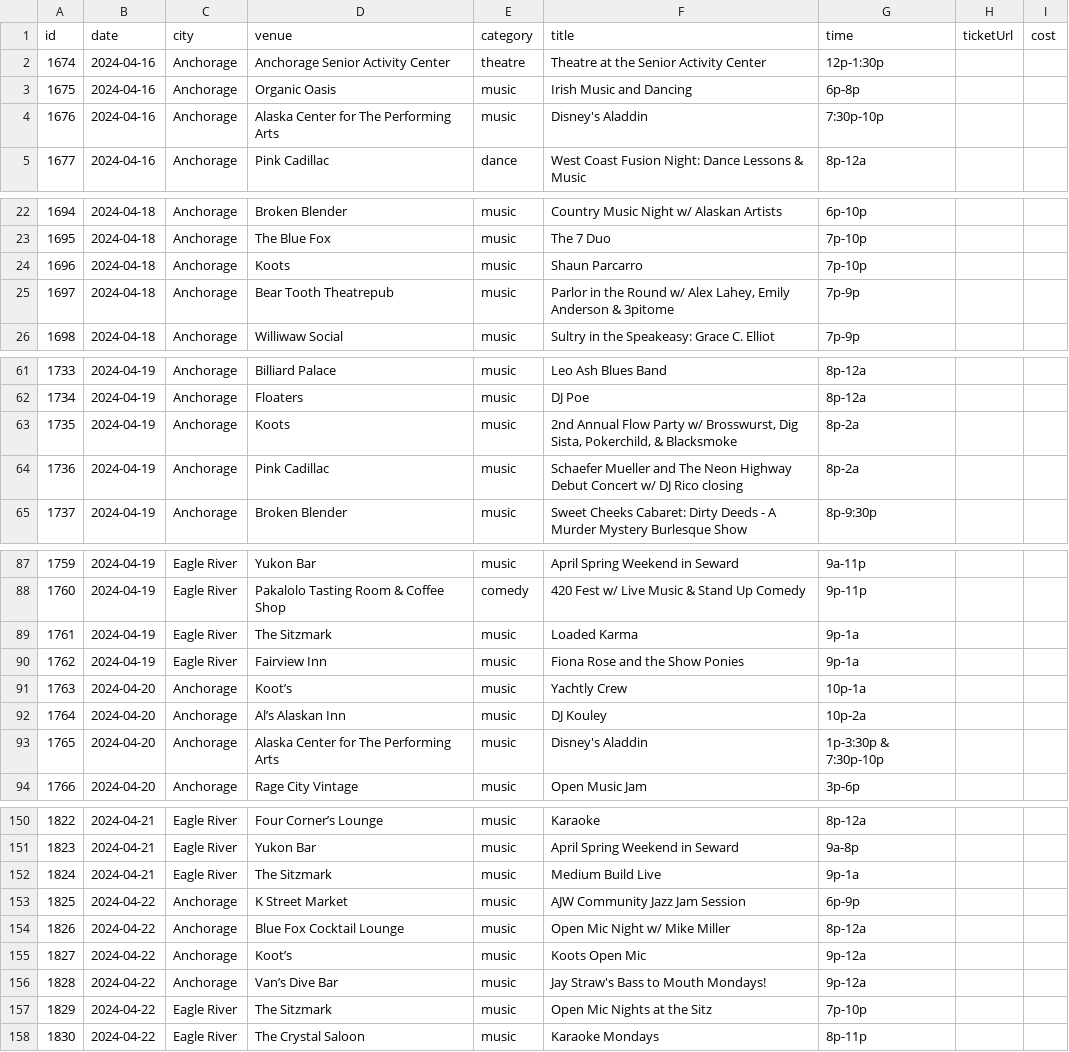
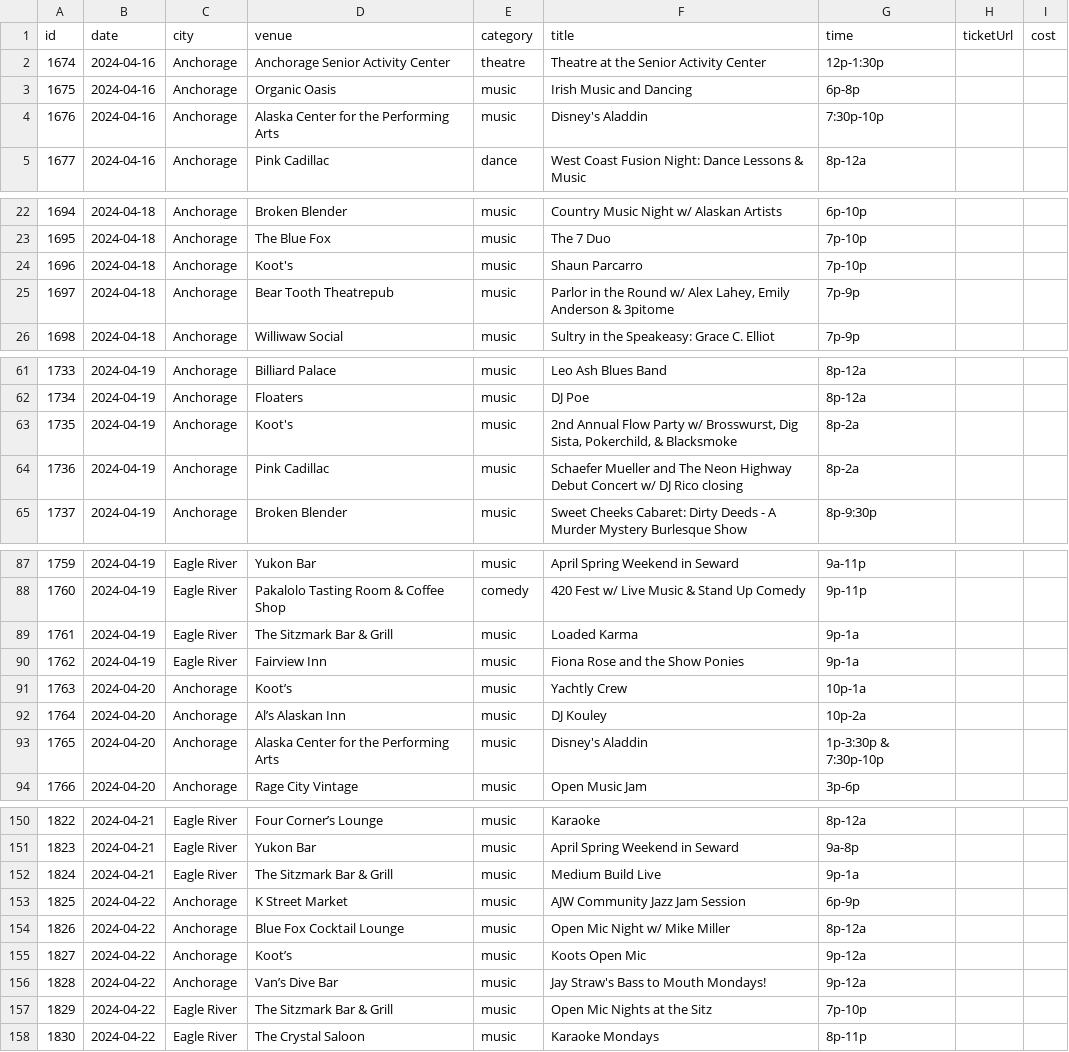
Before and after one commit to akconcerts/events, a CSV file: years/2024.csv, drawn as a sheet; only a part is shown, gaps mark what is left out; the diff covers the shown part only.

```diff
--- a/years/2024.csv
+++ b/years/2024.csv
@@ -3,3 +3,3 @@ id,date,city,venue,category,title,time,ticketUrl,cost
 "1675","2024-04-16","Anchorage","Organic Oasis","music","Irish Music and Dancing","6p-8p","",""
-"1676","2024-04-16","Anchorage","Alaska Center for The Performing Arts","music","Disney's Aladdin","7:30p-10p","",""
+"1676","2024-04-16","Anchorage","Alaska Center for the Performing Arts","music","Disney's Aladdin","7:30p-10p","",""
 "1677","2024-04-16","Anchorage","Pink Cadillac","dance","West Coast Fusion Night: Dance Lessons & Music","8p-12a","",""
@@ -23,3 +23,3 @@ id,date,city,venue,category,title,time,ticketUrl,cost
 "1695","2024-04-18","Anchorage","The Blue Fox","music","The 7 Duo","7p-10p","",""
-"1696","2024-04-18","Anchorage","Koots","music","Shaun Parcarro","7p-10p","",""
+"1696","2024-04-18","Anchorage","Koot's","music","Shaun Parcarro","7p-10p","",""
 "1697","2024-04-18","Anchorage","Bear Tooth Theatrepub","music","Parlor in the Round w/ Alex Lahey, Emily Anderson & 3pitome","7p-9p","",""
@@ -62,3 +62,3 @@ id,date,city,venue,category,title,time,ticketUrl,cost
 "1734","2024-04-19","Anchorage","Floaters","music","DJ Poe","8p-12a","",""
-"1735","2024-04-19","Anchorage","Koots","music","2nd Annual Flow Party w/ Brosswurst, Dig Sista, Pokerchild, & Blacksmoke","8p-2a","",""
+"1735","2024-04-19","Anchorage","Koot's","music","2nd Annual Flow Party w/ Brosswurst, Dig Sista, Pokerchild, & Blacksmoke","8p-2a","",""
 "1736","2024-04-19","Anchorage","Pink Cadillac","music","Schaefer Mueller and The Neon Highway Debut Concert w/ DJ Rico closing","8p-2a","",""
@@ -88,3 +88,3 @@ id,date,city,venue,category,title,time,ticketUrl,cost
 "1760","2024-04-19","Eagle River","Pakalolo Tasting Room & Coffee Shop","comedy","420 Fest w/ Live Music & Stand Up Comedy","9p-11p","",""
-"1761","2024-04-19","Eagle River","The Sitzmark","music","Loaded Karma","9p-1a","",""
+"1761","2024-04-19","Eagle River","The Sitzmark Bar & Grill","music","Loaded Karma","9p-1a","",""
 "1762","2024-04-19","Eagle River","Fairview Inn","music","Fiona Rose and the Show Ponies","9p-1a","",""
@@ -92,3 +92,3 @@ id,date,city,venue,category,title,time,ticketUrl,cost
 "1764","2024-04-20","Anchorage","Al’s Alaskan Inn","music","DJ Kouley","10p-2a","",""
-"1765","2024-04-20","Anchorage","Alaska Center for The Performing Arts","music","Disney's Aladdin","1p-3:30p & 7:30p-10p","",""
+"1765","2024-04-20","Anchorage","Alaska Center for the Performing Arts","music","Disney's Aladdin","1p-3:30p & 7:30p-10p","",""
 "1766","2024-04-20","Anchorage","Rage City Vintage","music","Open Music Jam","3p-6p","",""
@@ -151,3 +151,3 @@ id,date,city,venue,category,title,time,ticketUrl,cost
 "1823","2024-04-21","Eagle River","Yukon Bar","music","April Spring Weekend in Seward","9a-8p","",""
-"1824","2024-04-21","Eagle River","The Sitzmark","music","Medium Build Live","9p-1a","",""
+"1824","2024-04-21","Eagle River","The Sitzmark Bar & Grill","music","Medium Build Live","9p-1a","",""
 "1825","2024-04-22","Anchorage","K Street Market","music","AJW Community Jazz Jam Session","6p-9p","",""
@@ -156,3 +156,3 @@ id,date,city,venue,category,title,time,ticketUrl,cost
 "1828","2024-04-22","Anchorage","Van’s Dive Bar","music","Jay Straw's Bass to Mouth Mondays!","9p-12a","",""
-"1829","2024-04-22","Eagle River","The Sitzmark","music","Open Mic Nights at the Sitz","7p-10p","",""
+"1829","2024-04-22","Eagle River","The Sitzmark Bar & Grill","music","Open Mic Nights at the Sitz","7p-10p","",""
 "1830","2024-04-22","Eagle River","The Crystal Saloon","music","Karaoke Mondays","8p-11p","",""
```
Also changed, not shown: 3 edited cells elsewhere in this file, events.csv, years/2019.csv, 55 other files.
